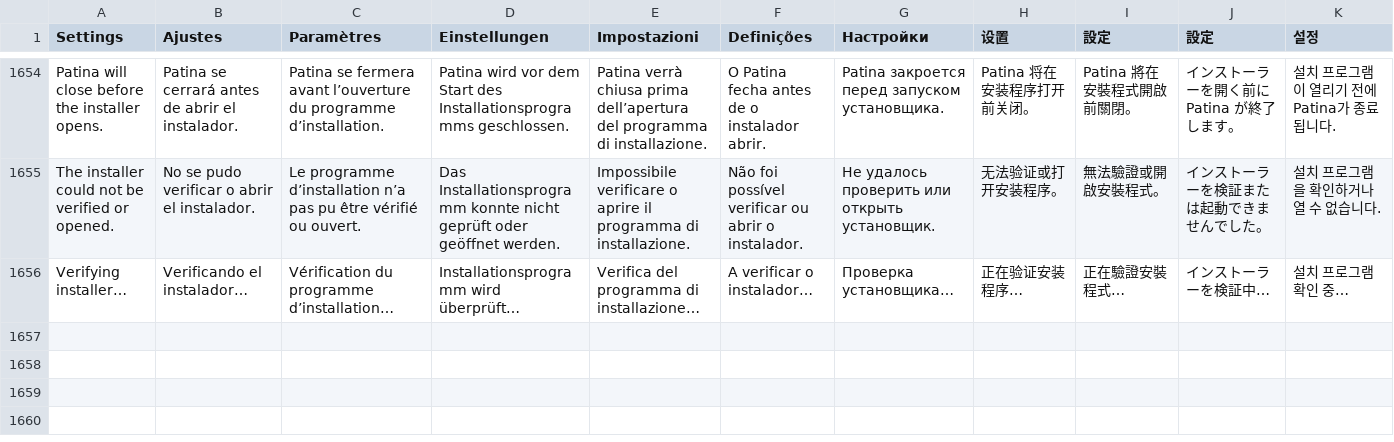
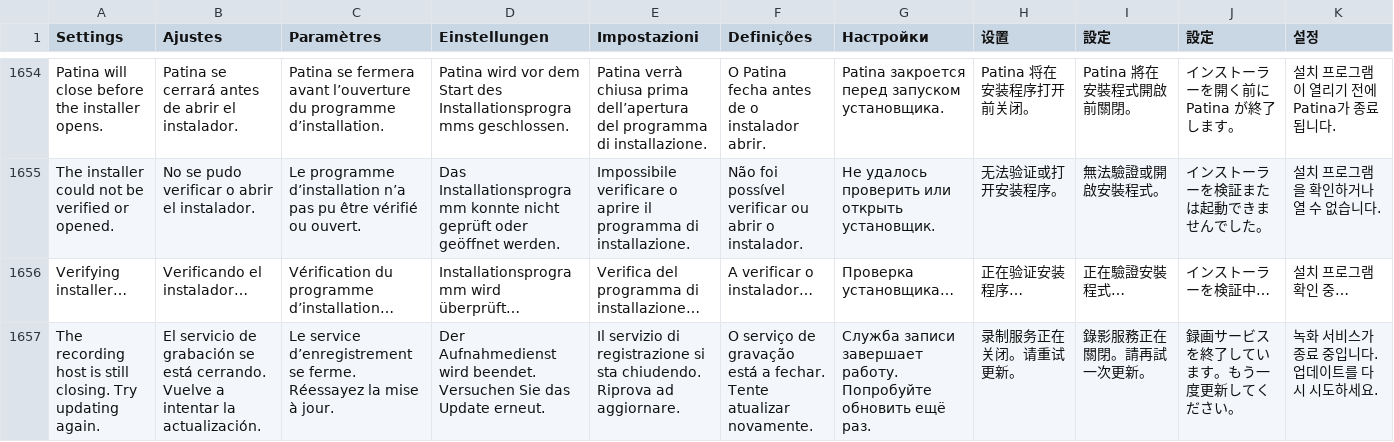
Before and after one commit to teng-lin/patina-iptv, a TSV file: crates/iptv-presentation/src/i18n/messages.tsv, drawn as a sheet; only a part is shown, gaps mark what is left out.

```diff
--- a/crates/iptv-presentation/src/i18n/messages.tsv
+++ b/crates/iptv-presentation/src/i18n/messages.tsv
@@ -1656 +1656,2 @@ The installer could not be verified or opened.	No se pudo verificar o abrir el i
 Verifying installer…	Verificando el instalador…	Vérification du programme d’installation…	Installationsprogramm wird überprüft…	Verifica del programma di installazione…	A verificar o instalador…	Проверка установщика…	正在验证安装程序…	正在驗證安裝程式…	インストーラーを検証中…	설치 프로그램 확인 중…
+The recording host is still closing. Try updating again.	El servicio de grabación se está cerrando. Vuelve a intentar la actualización.	Le service d’enregistrement se ferme. Réessayez la mise à jour.	Der Aufnahmedienst wird beendet. Versuchen Sie das Update erneut.	Il servizio di registrazione si sta chiudendo. Riprova ad aggiornare.	O serviço de gravação está a fechar. Tente atualizar novamente.	Служба записи завершает работу. Попробуйте обновить ещё раз.	录制服务正在关闭。请重试更新。	錄影服務正在關閉。請再試一次更新。	録画サービスを終了しています。もう一度更新してください。	녹화 서비스가 종료 중입니다. 업데이트를 다시 시도하세요.
```
Also changed, not shown: 6 other files.
